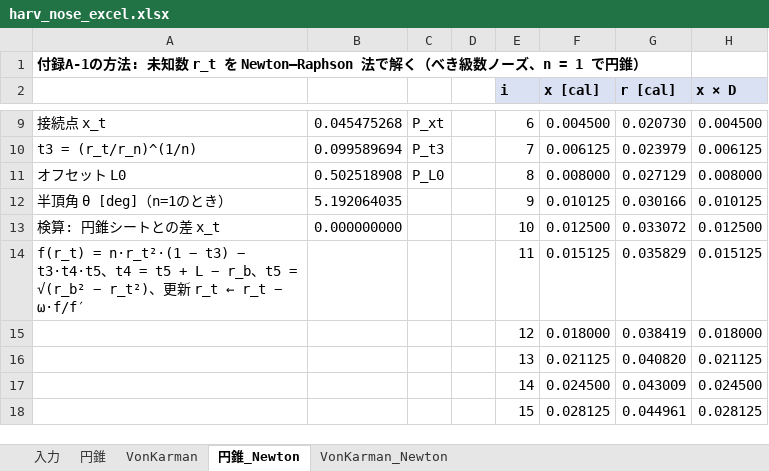
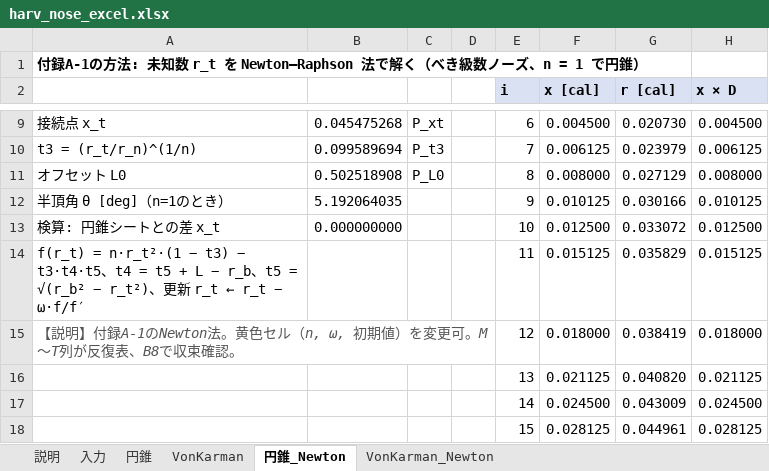
Before and after one commit to Tens0L/harv-geometry, an Excel workbook: harv_nose_excel.xlsx, sheet 円錐_Newton, drawn as a sheet; only a part is shown, gaps mark what is left out; values as stored, in another font and other column widths than the file's, no borders; charts and pictures not drawn; the diff names each change by its address in the sheet, - before the commit and + after, or states it on an @@ line.

```diff
--- a/harv_nose_excel.xlsx (sheet 円錐_Newton)
+++ b/harv_nose_excel.xlsx (sheet 円錐_Newton)
+sheet tab: 説明
-A15: (empty)
+A15: 【説明】付録A-1のNewton法。黄色セル（n, ω, 初期値）を変更可。M〜T列が反復表、B8で収束確認。
+A15:D15 merged
```
Also changed, not shown: sheet 円錐, sheet VonKarman, sheet VonKarman_Newton, charts or pictures, 1 other file.
